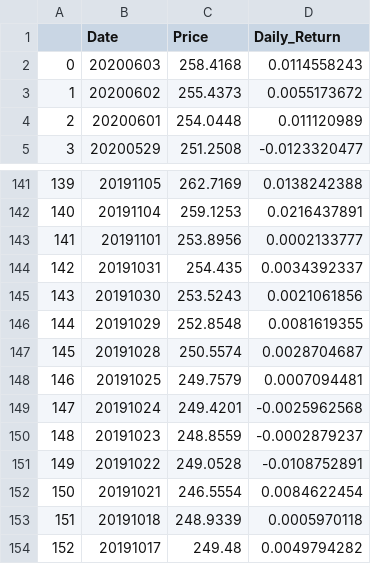
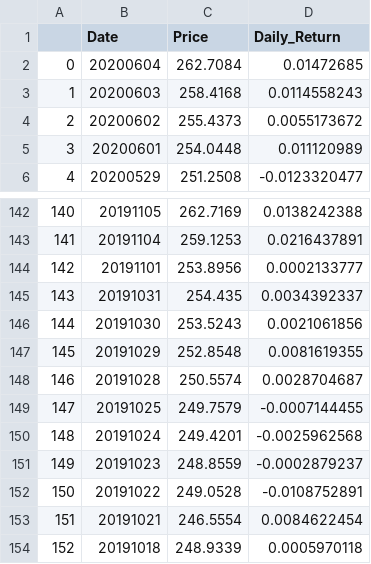
Before and after one commit to currygeek/PBC_FinalProject_G25, a CSV file: Market_Portfolio.csv, drawn as a sheet; only a part is shown, gaps mark what is left out; the shorter side is filled out with more unchanged rows; addresses are those after the commit; the diff names each change by its address in the sheet, - before the commit and + after, or states it on an @@ line.

```diff
--- a/Market_Portfolio.csv
+++ b/Market_Portfolio.csv
+row 2: 0 | 20200604 | 262.7084 | 0.01472685
@@ column A renumbered from row 3 down @@
-D149 (Daily_Return): 0.0007094481
+D149 (Daily_Return): -0.0007144455
```
Also changed, not shown: Market_Portfolio_Risk_Premium.csv, 1 other file.
